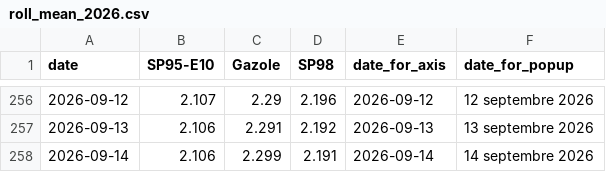
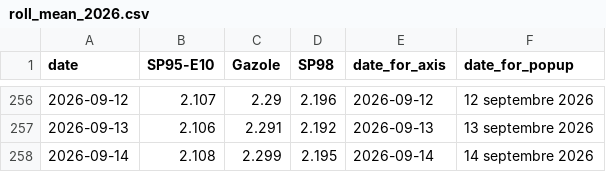
Before and after one commit to mthlht/fuel-price-tracker, a CSV file: data/roll_mean_2026.csv, drawn as a sheet; only a part is shown, gaps mark what is left out.

```diff
--- a/data/roll_mean_2026.csv
+++ b/data/roll_mean_2026.csv
@@ -257,2 +257,2 @@ date,SP95-E10,Gazole,SP98,date_for_axis,date_for_popup
 2026-09-13,2.106,2.291,2.192,2026-09-13,13 septembre 2026
-2026-09-14,2.106,2.299,2.191,2026-09-14,14 septembre 2026
+2026-09-14,2.108,2.299,2.195,2026-09-14,14 septembre 2026
```
Also changed, not shown: data/fuel-shortage-to-flourish.csv, 4 other files.
